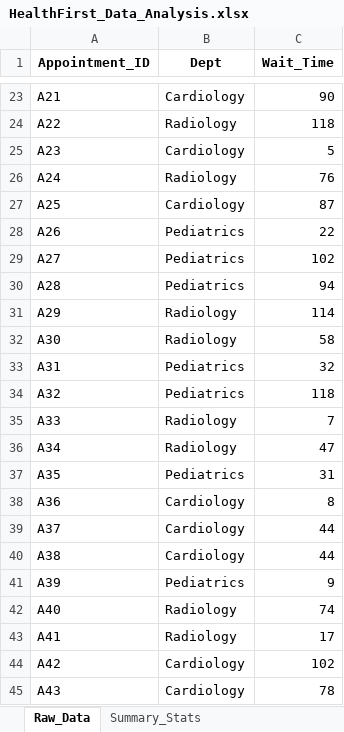
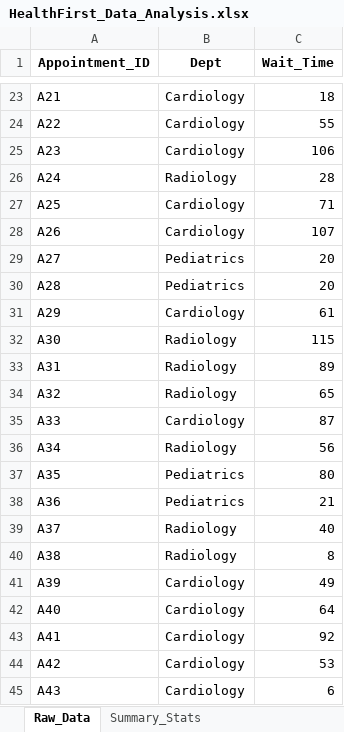
Before and after one commit to EN-Coursera-Portfolio/HealthFirst-Operational-Efficiency, an Excel workbook: HealthFirst_Data_Analysis.xlsx, sheet Raw_Data, drawn as a sheet; only a part is shown, gaps mark what is left out; values as stored, in another font and other column widths than the file's, no borders; the diff covers the shown part only; the diff names each change by its address in the sheet, - before the commit and + after, or states it on an @@ line.

```diff
--- a/HealthFirst_Data_Analysis.xlsx (sheet Raw_Data)
+++ b/HealthFirst_Data_Analysis.xlsx (sheet Raw_Data)
-C23 (Wait_Time): 90
+C23 (Wait_Time): 18
-B24 (Dept): Radiology
+B24 (Dept): Cardiology
-C24 (Wait_Time): 118
+C24 (Wait_Time): 55
-C25 (Wait_Time): 5
+C25 (Wait_Time): 106
-C26 (Wait_Time): 76
+C26 (Wait_Time): 28
-C27 (Wait_Time): 87
+C27 (Wait_Time): 71
-B28 (Dept): Pediatrics
+B28 (Dept): Cardiology
-C28 (Wait_Time): 22
+C28 (Wait_Time): 107
-C29 (Wait_Time): 102
+C29 (Wait_Time): 20
-C30 (Wait_Time): 94
+C30 (Wait_Time): 20
-B31 (Dept): Radiology
+B31 (Dept): Cardiology
-C31 (Wait_Time): 114
+C31 (Wait_Time): 61
-C32 (Wait_Time): 58
+C32 (Wait_Time): 115
-B33:B34 (Dept): Pediatrics
+B33:B34 (Dept): Radiology
-C33 (Wait_Time): 32
+C33 (Wait_Time): 89
-C34 (Wait_Time): 118
+C34 (Wait_Time): 65
-B35 (Dept): Radiology
+B35 (Dept): Cardiology
-C35 (Wait_Time): 7
+C35 (Wait_Time): 87
-C36 (Wait_Time): 47
+C36 (Wait_Time): 56
-C37 (Wait_Time): 31
+C37 (Wait_Time): 80
-B38 (Dept): Cardiology
+B38 (Dept): Pediatrics
-C38 (Wait_Time): 8
+C38 (Wait_Time): 21
-B39:B40 (Dept): Cardiology
+B39:B40 (Dept): Radiology
-C39 (Wait_Time): 44
+C39 (Wait_Time): 40
-C40 (Wait_Time): 44
+C40 (Wait_Time): 8
-B41 (Dept): Pediatrics
+B41 (Dept): Cardiology
-C41 (Wait_Time): 9
+C41 (Wait_Time): 49
-B42:B43 (Dept): Radiology
+B42:B43 (Dept): Cardiology
-C42 (Wait_Time): 74
+C42 (Wait_Time): 64
-C43 (Wait_Time): 17
+C43 (Wait_Time): 92
-C44 (Wait_Time): 102
+C44 (Wait_Time): 53
-C45 (Wait_Time): 78
+C45 (Wait_Time): 6
```
Also changed, not shown: 124 edited cells elsewhere in this sheet, sheet Summary_Stats.
